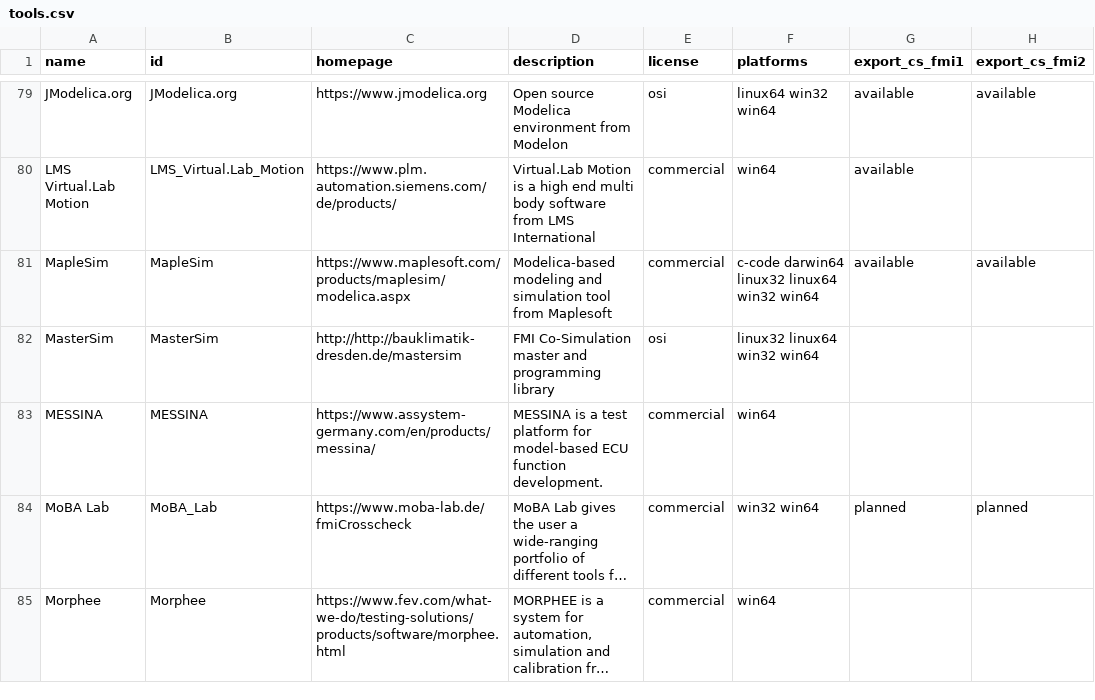
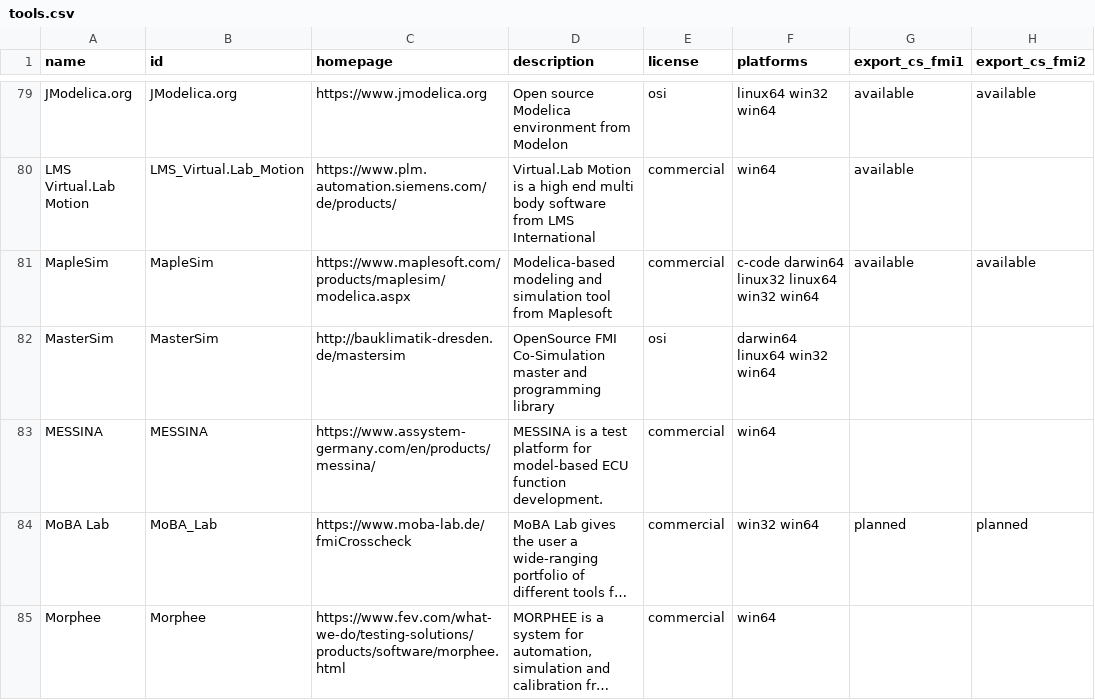
Before and after one commit to modelica/fmi-standard.org, a CSV file: _data/tools.csv, drawn as a sheet; only a part is shown, gaps mark what is left out; long unchanged cells end in …; the diff names each change by its address in the sheet, - before the commit and + after, or states it on an @@ line.

Commit message:
Fix URL for MasterSim in tools.csv (#94)

```diff
--- a/_data/tools.csv
+++ b/_data/tools.csv
-C82 (homepage): http://http://bauklimatik-dresden.de/mastersim
+C82 (homepage): http://bauklimatik-dresden.de/mastersim
-D82 (description): FMI Co-Simulation…
+D82 (description): OpenSource FMI Co-Simulation…
-F82 (platforms): linux32 linux64 win32 win64
+F82 (platforms): darwin64 linux64 win32 win64
```
